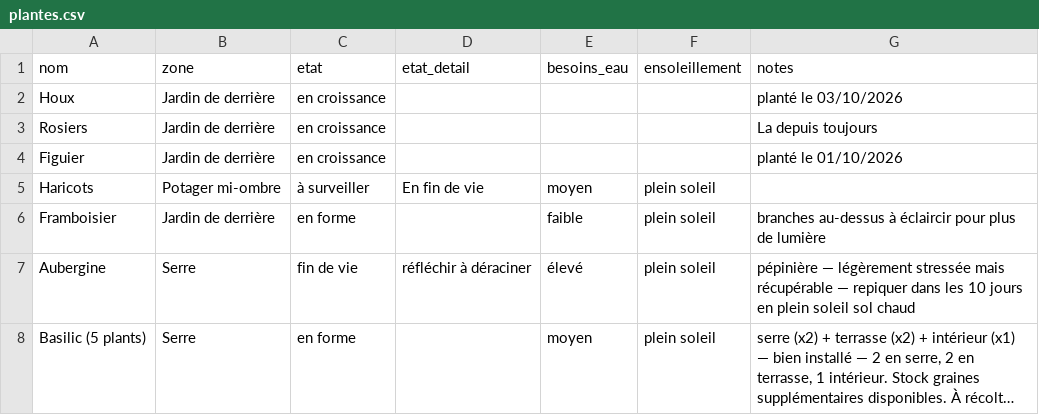
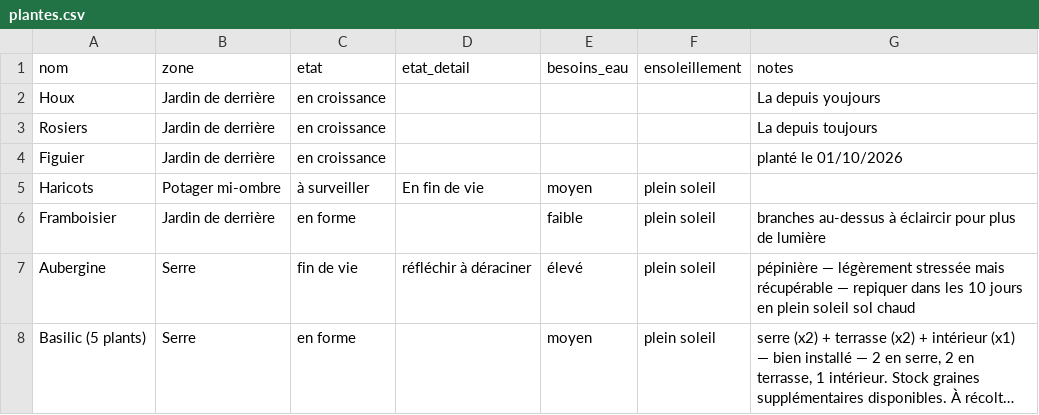
Before and after one commit to leblanctiphaine-px/Jardin, a CSV file: plantes.csv, drawn as a sheet; only a part is shown; long unchanged cells end in ….

```diff
--- a/plantes.csv
+++ b/plantes.csv
@@ -1,3 +1,3 @@
 nom,zone,etat,etat_detail,besoins_eau,ensoleillement,notes
-Houx,Jardin de derrière,en croissance,,,,planté le 03/10/2026
+Houx,Jardin de derrière,en croissance,,,,La depuis youjours
 Rosiers,Jardin de derrière,en croissance,,,,La depuis toujours
```
